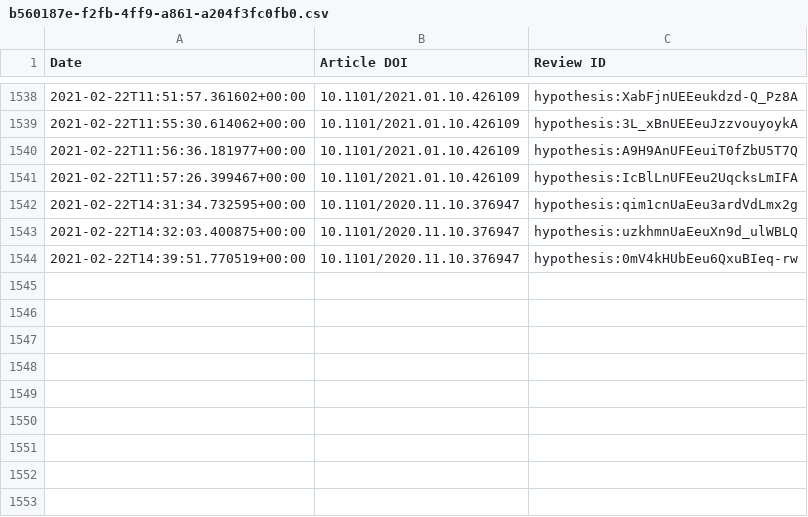
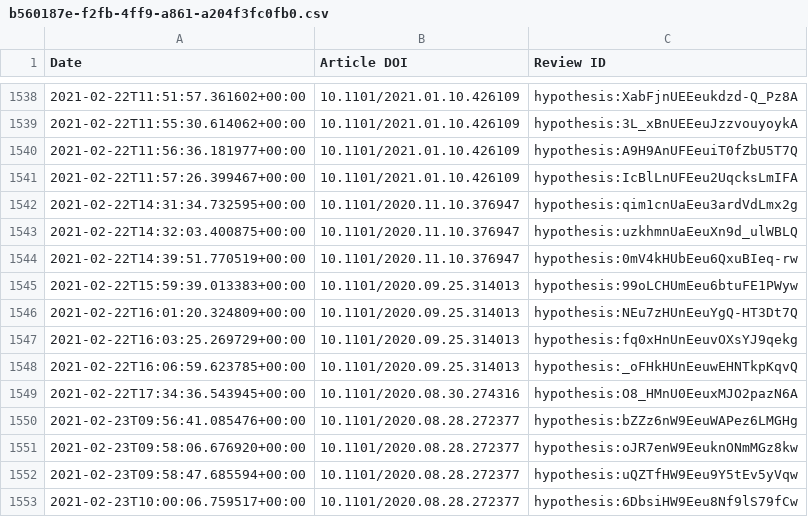
Before and after one commit to sciety/sciety, a CSV file: data/reviews/b560187e-f2fb-4ff9-a861-a204f3fc0fb0.csv, drawn as a sheet; only a part is shown, gaps mark what is left out.

Commit message:
Update event data

```diff
--- a/data/reviews/b560187e-f2fb-4ff9-a861-a204f3fc0fb0.csv
+++ b/data/reviews/b560187e-f2fb-4ff9-a861-a204f3fc0fb0.csv
@@ -1544 +1544,10 @@ Date,Article DOI,Review ID
 2021-02-22T14:39:51.770519+00:00,10.1101/2020.11.10.376947,hypothesis:0mV4kHUbEeu6QxuBIeq-rw
+2021-02-22T15:59:39.013383+00:00,10.1101/2020.09.25.314013,hypothesis:99oLCHUmEeu6btuFE1PWyw
+2021-02-22T16:01:20.324809+00:00,10.1101/2020.09.25.314013,hypothesis:NEu7zHUnEeuYgQ-HT3Dt7Q
+2021-02-22T16:03:25.269729+00:00,10.1101/2020.09.25.314013,hypothesis:fq0xHnUnEeuvOXsYJ9qekg
+2021-02-22T16:06:59.623785+00:00,10.1101/2020.09.25.314013,hypothesis:_oFHkHUnEeuwEHNTkpKqvQ
+2021-02-22T17:34:36.543945+00:00,10.1101/2020.08.30.274316,hypothesis:O8_HMnU0EeuxMJO2pazN6A
+2021-02-23T09:56:41.085476+00:00,10.1101/2020.08.28.272377,hypothesis:bZZz6nW9EeuWAPez6LMGHg
+2021-02-23T09:58:06.676920+00:00,10.1101/2020.08.28.272377,hypothesis:oJR7enW9EeuknONmMGz8kw
+2021-02-23T09:58:47.685594+00:00,10.1101/2020.08.28.272377,hypothesis:uQZTfHW9Eeu9Y5tEv5yVqw
+2021-02-23T10:00:06.759517+00:00,10.1101/2020.08.28.272377,hypothesis:6DbsiHW9Eeu8Nf9lS79fCw
```
